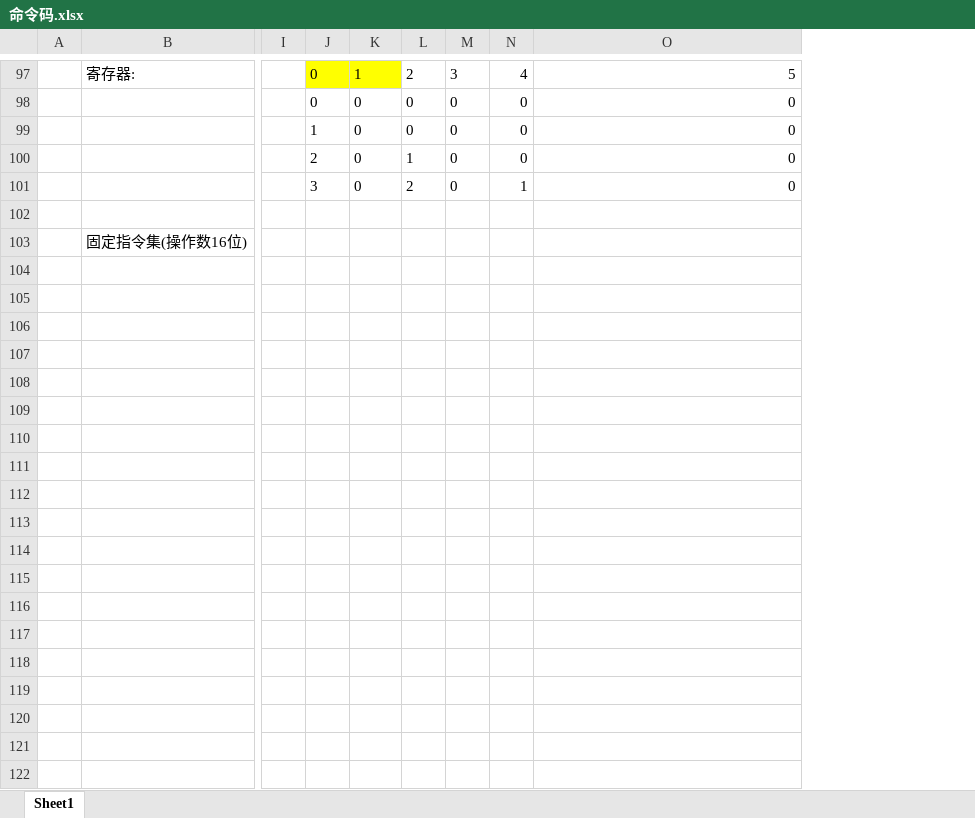
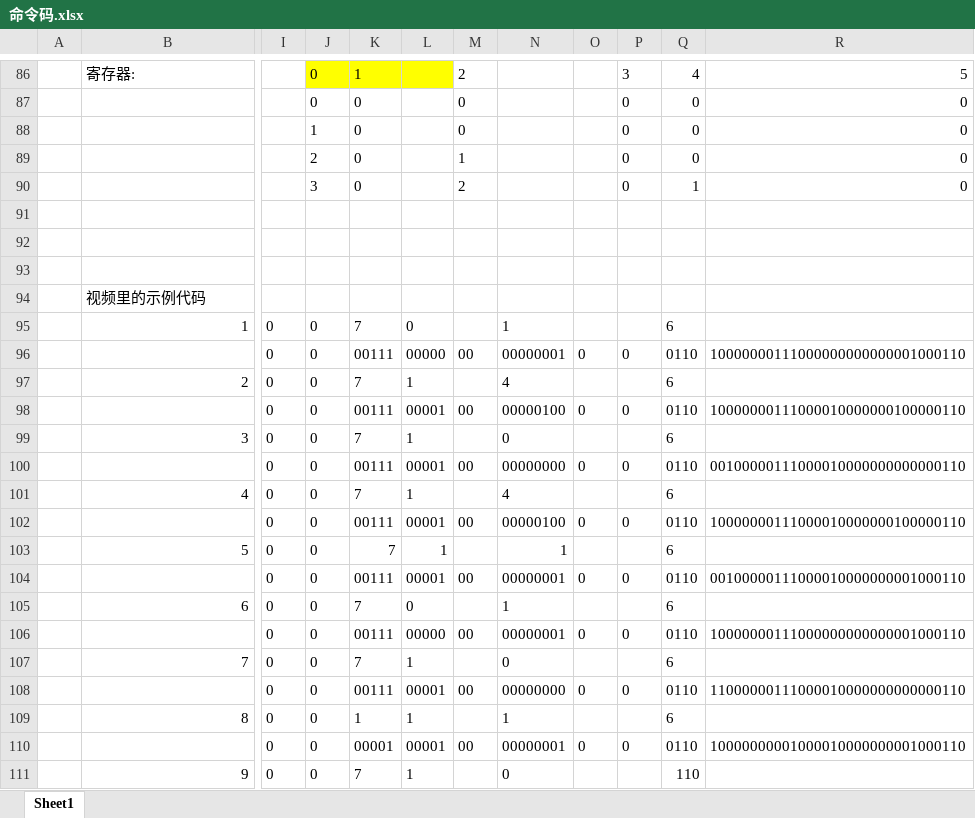
Before and after one commit to Nambers/logisim_snake, an Excel workbook: 命令码.xlsx, sheet Sheet1, drawn as a sheet; only a part is shown, gaps mark what is left out; values as stored, in another font and other column widths than the file's, no borders; charts and pictures not drawn; removed rows and columns are numbered as before the commit, all else as after; rows hold the shown columns only; the diff covers the shown part only; the diff names each change by its address in the sheet, - before the commit and + after, or states it on an @@ line.

```diff
--- a/命令码.xlsx (sheet Sheet1)
+++ b/命令码.xlsx (sheet Sheet1)
-column L, rows 97-101: 2 | 0 | 0 | 1 | 2
-column M, rows 97-101: 3 | 0 | 0 | 0 | 0
+column L, empty
+column M, rows 86-90: 2 | 0 | 0 | 1 | 2
+column N, empty
+column O, empty
+column P, rows 86-90: 3 | 0 | 0 | 0 | 0
-row 103:  | 固定指令集(操作数16位)
-row 93: (empty)
+row 93: (empty)
-row 106: (empty)
+row 94:  | 视频里的示例代码
+row 95:  | 1 | 0 | 0 | 7 | 0 |  | 1 |  |  | 6
+row 96:  |  | 0 | 0 | 00111 | 00000 | 00 | 00000001 | 0 | 0 | 0110 | 10000000111000000000000001000110
+row 97:  | 2 | 0 | 0 | 7 | 1 |  | 4 |  |  | 6
+row 98:  |  | 0 | 0 | 00111 | 00001 | 00 | 00000100 | 0 | 0 | 0110 | 10000000111000010000000100000110
+row 99:  | 3 | 0 | 0 | 7 | 1 |  | 0 |  |  | 6
+row 100:  |  | 0 | 0 | 00111 | 00001 | 00 | 00000000 | 0 | 0 | 0110 | 00100000111000010000000000000110
+row 101:  | 4 | 0 | 0 | 7 | 1 |  | 4 |  |  | 6
+row 102:  |  | 0 | 0 | 00111 | 00001 | 00 | 00000100 | 0 | 0 | 0110 | 10000000111000010000000100000110
+row 103:  | 5 | 0 | 0 | 7 | 1 |  | 1 |  |  | 6
+row 104:  |  | 0 | 0 | 00111 | 00001 | 00 | 00000001 | 0 | 0 | 0110 | 00100000111000010000000001000110
+row 105:  | 6 | 0 | 0 | 7 | 0 |  | 1 |  |  | 6
+row 106:  |  | 0 | 0 | 00111 | 00000 | 00 | 00000001 | 0 | 0 | 0110 | 10000000111000000000000001000110
+row 107:  | 7 | 0 | 0 | 7 | 1 |  | 0 |  |  | 6
+row 108:  |  | 0 | 0 | 00111 | 00001 | 00 | 00000000 | 0 | 0 | 0110 | 11000000111000010000000000000110
+row 109:  | 8 | 0 | 0 | 1 | 1 |  | 1 |  |  | 6
+row 110:  |  | 0 | 0 | 00001 | 00001 | 00 | 00000001 | 0 | 0 | 0110 | 10000000001000010000000001000110
+row 111:  | 9 | 0 | 0 | 7 | 1 |  | 0 |  |  | 110
```
Also changed, not shown: 21 added rows, 25 removed rows, 9 edited cells, cell formats and row numbers in column A elsewhere in this sheet, formulas that keep their value, charts or pictures, 4 other files.
